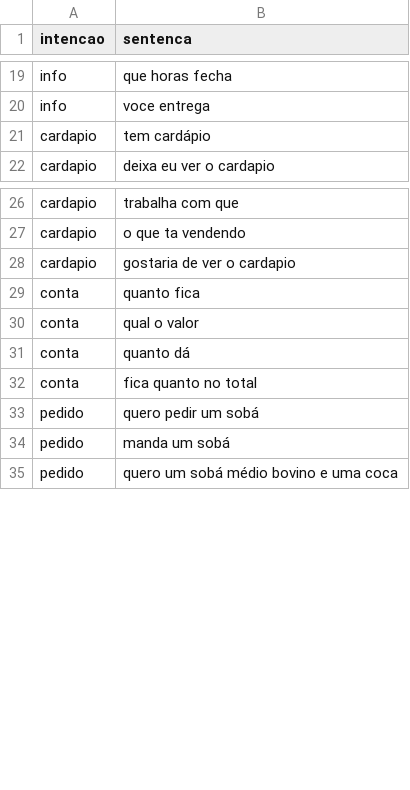
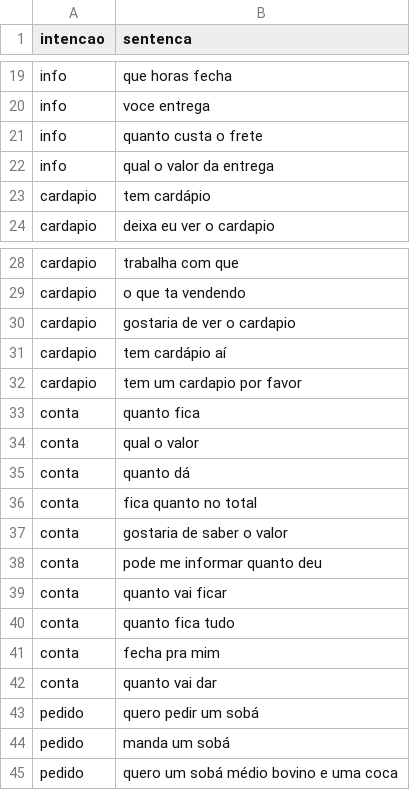
Before and after one commit to HPortuga/SobaBot, a CSV file: Dialogos.csv, drawn as a sheet; only a part is shown, gaps mark what is left out; the diff names each change by its address in the sheet, - before the commit and + after, or states it on an @@ line.

```diff
--- a/Dialogos.csv
+++ b/Dialogos.csv
+row 21: info | quanto custa o frete
+row 22: info | qual o valor da entrega
+row 31: cardapio | tem cardápio aí
+row 32: cardapio | tem um cardapio por favor
+row 37: conta | gostaria de saber o valor
+row 38: conta | pode me informar quanto deu
+row 39: conta | quanto vai ficar
+row 40: conta | quanto fica tudo
+row 41: conta | fecha pra mim
+row 42: conta | quanto vai dar
```
Also changed, not shown: 1 other file.
